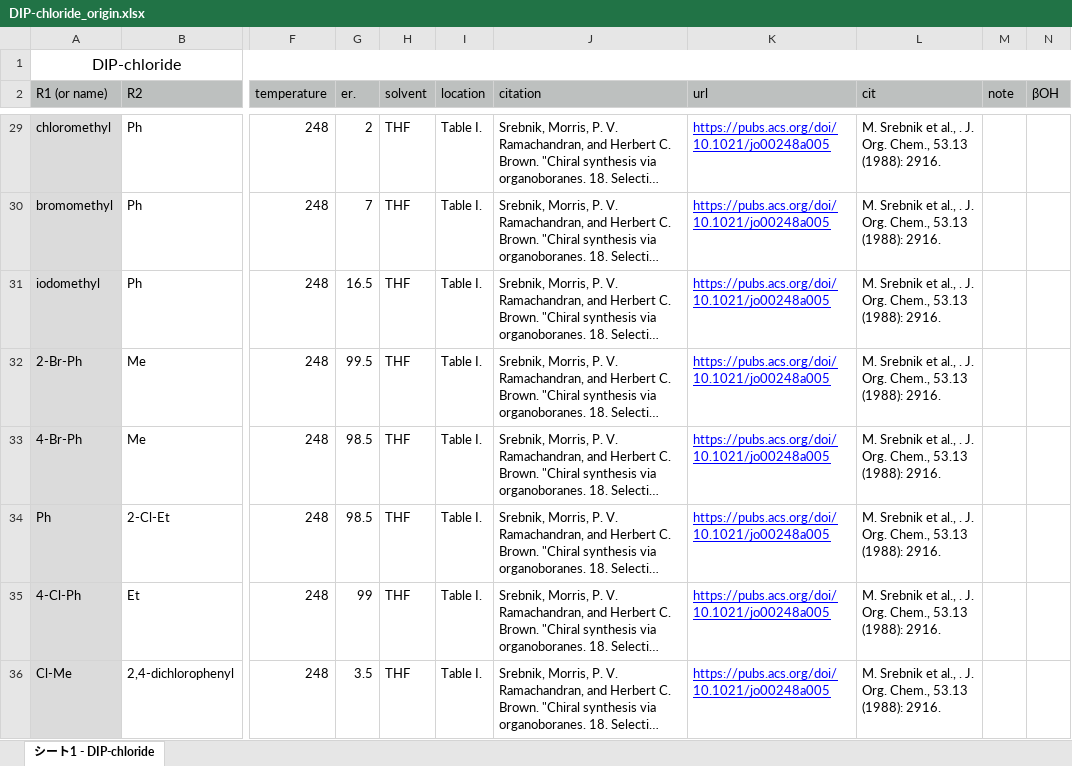
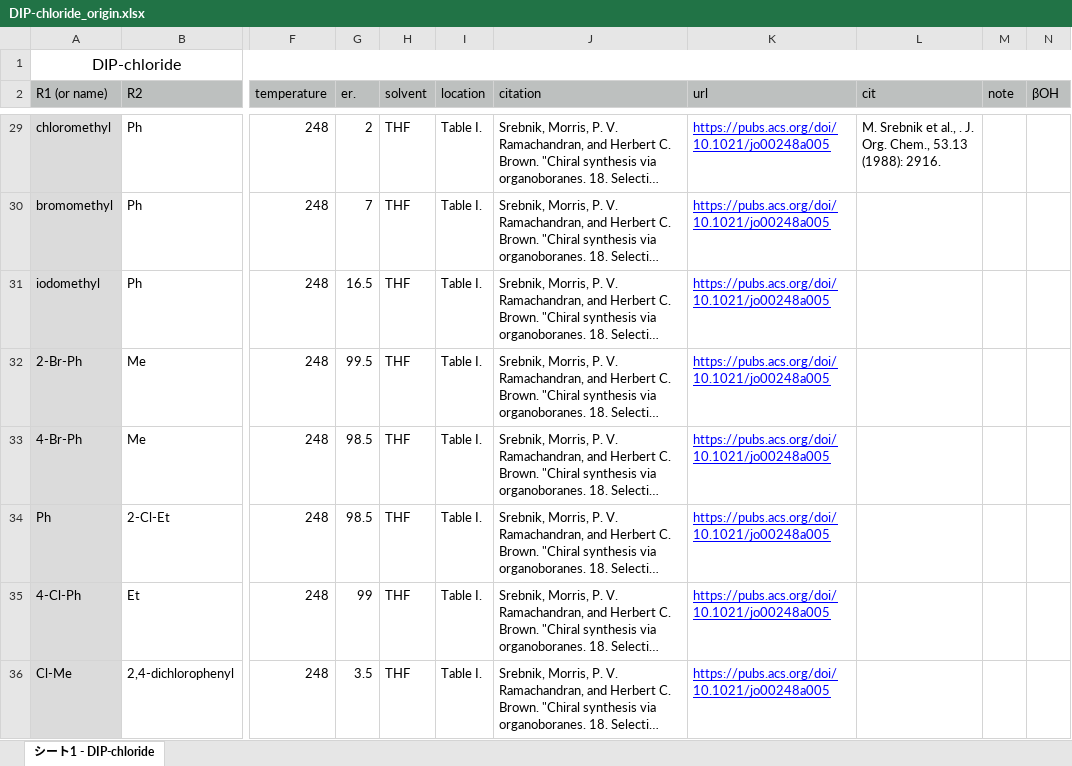
Before and after one commit to poclab-web/eCoMFA, an Excel workbook: sampledata/DIP-chloride_origin.xlsx, sheet シート1 - DIP-chloride, drawn as a sheet; only a part is shown, gaps mark what is left out; long unchanged cells end in …; values as stored, in another font and other column widths than the file's, no borders; the diff covers the shown part only; the diff names each change by its address in the sheet, - before the commit and + after, or states it on an @@ line.

```diff
--- a/sampledata/DIP-chloride_origin.xlsx (sheet シート1 - DIP-chloride)
+++ b/sampledata/DIP-chloride_origin.xlsx (sheet シート1 - DIP-chloride)
-L30:L36 (cit): M. Srebnik et al., . J. Org. Chem., 53.13 (1988): 2916.
+L30:L36 (cit): (empty)
```
Also changed, not shown: 87 edited cells elsewhere in this sheet, 10 other files.
